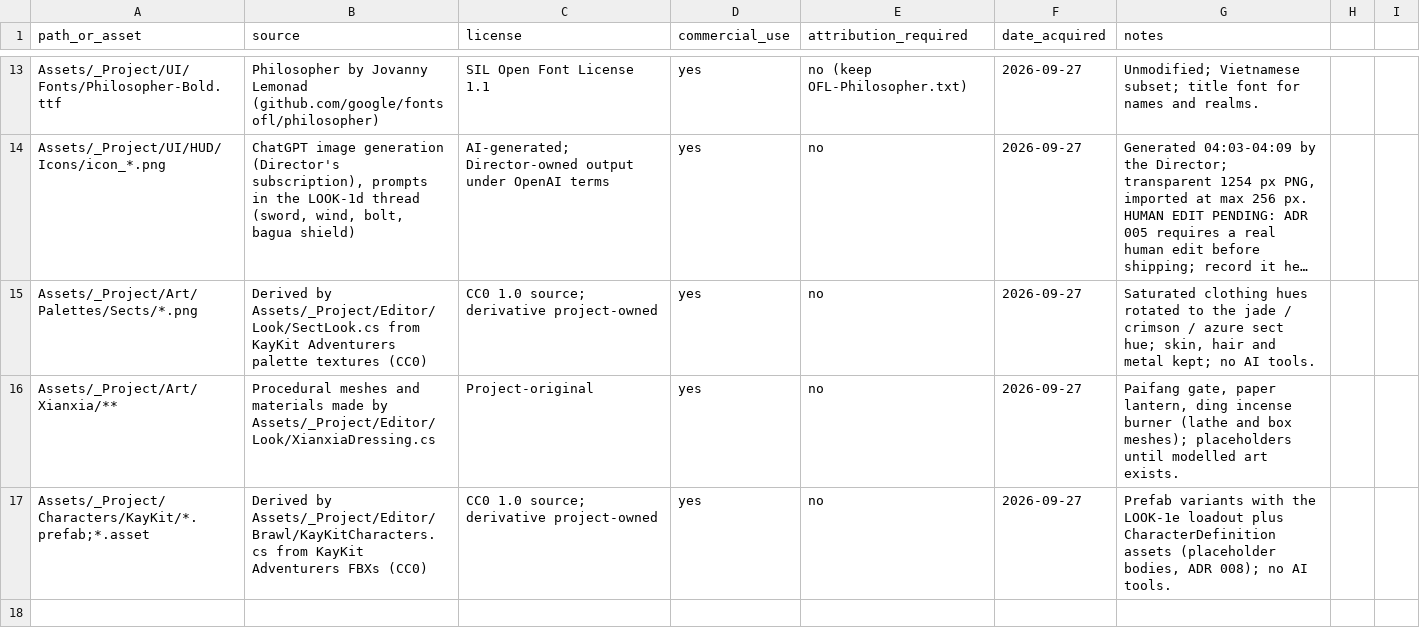
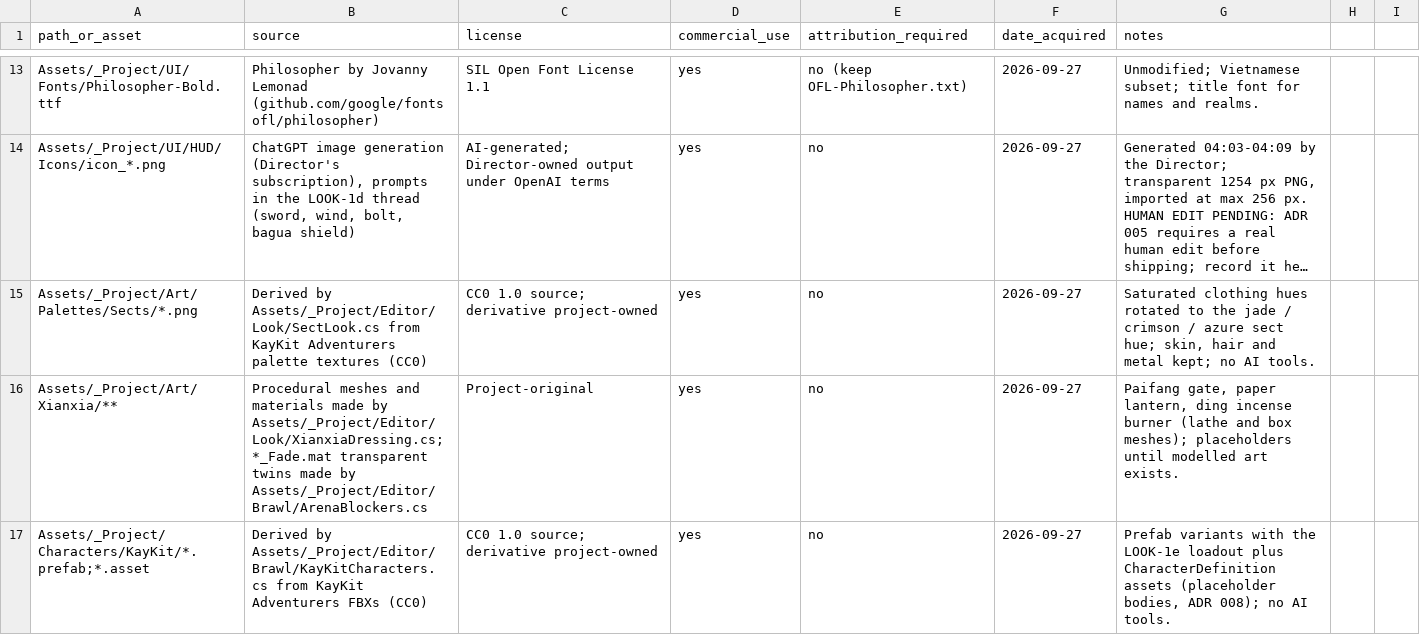
Before and after one commit to ShenJun93/tieu-tien-ky-game, a CSV file: ASSET_SOURCES.csv, drawn as a sheet; only a part is shown, gaps mark what is left out; long unchanged cells end in …; the diff names each change by its address in the sheet, - before the commit and + after, or states it on an @@ line.

```diff
--- a/ASSET_SOURCES.csv
+++ b/ASSET_SOURCES.csv
-B16 (source): …made by Assets/_Project/Editor/Look/XianxiaDressing.cs
+B16 (source): …made by Assets/_Project/Editor/Look/XianxiaDressing.cs; *_Fade.mat transparent twins made by Assets/_Project/Editor/Brawl/ArenaBlockers.cs
```
Also changed, not shown: 21 other files.
